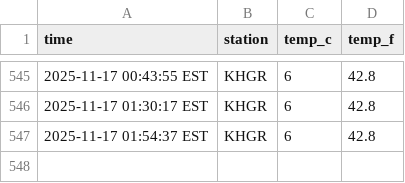
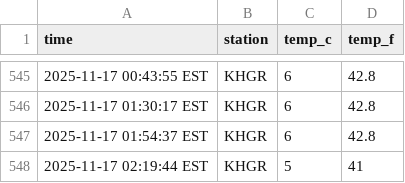
Before and after one commit to jonmccurdy/automated-weather, a CSV file: data/emmitsburg_weather.csv, drawn as a sheet; only a part is shown, gaps mark what is left out.

```diff
--- a/data/emmitsburg_weather.csv
+++ b/data/emmitsburg_weather.csv
@@ -547 +547,2 @@ time,station,temp_c,temp_f
 2025-11-17 01:54:37 EST,KHGR,6,42.8
+2025-11-17 02:19:44 EST,KHGR,5,41
```
